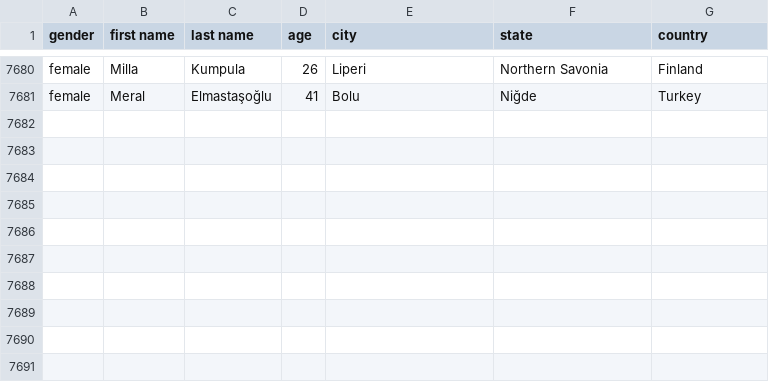
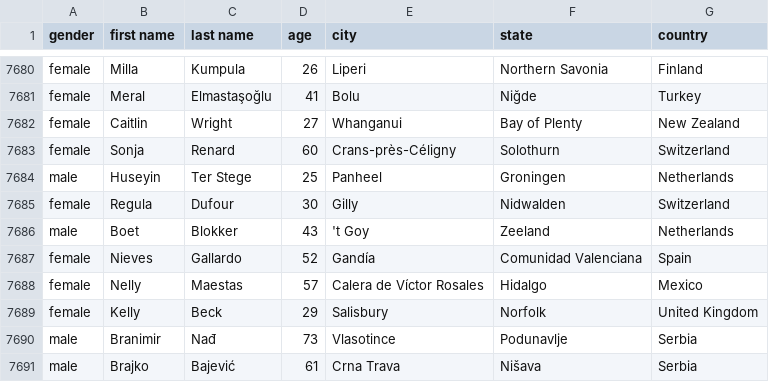
Before and after one commit to AhmadMHanif7/GitHub-Actions-Test, a CSV file: data/person_data.csv, drawn as a sheet; only a part is shown, gaps mark what is left out; the diff names each change by its address in the sheet, - before the commit and + after, or states it on an @@ line.

```diff
--- a/data/person_data.csv
+++ b/data/person_data.csv
+row 7682: female | Caitlin | Wright | 27 | Whanganui | Bay of Plenty | New Zealand
+row 7683: female | Sonja | Renard | 60 | Crans-près-Céligny | Solothurn | Switzerland
+row 7684: male | Huseyin | Ter Stege | 25 | Panheel | Groningen | Netherlands
+row 7685: female | Regula | Dufour | 30 | Gilly | Nidwalden | Switzerland
+row 7686: male | Boet | Blokker | 43 | 't Goy | Zeeland | Netherlands
+row 7687: female | Nieves | Gallardo | 52 | Gandía | Comunidad Valenciana | Spain
+row 7688: female | Nelly | Maestas | 57 | Calera de Víctor Rosales | Hidalgo | Mexico
+row 7689: female | Kelly | Beck | 29 | Salisbury | Norfolk | United Kingdom
+row 7690: male | Branimir | Nađ | 73 | Vlasotince | Podunavlje | Serbia
+row 7691: male | Brajko | Bajević | 61 | Crna Trava | Nišava | Serbia
```
